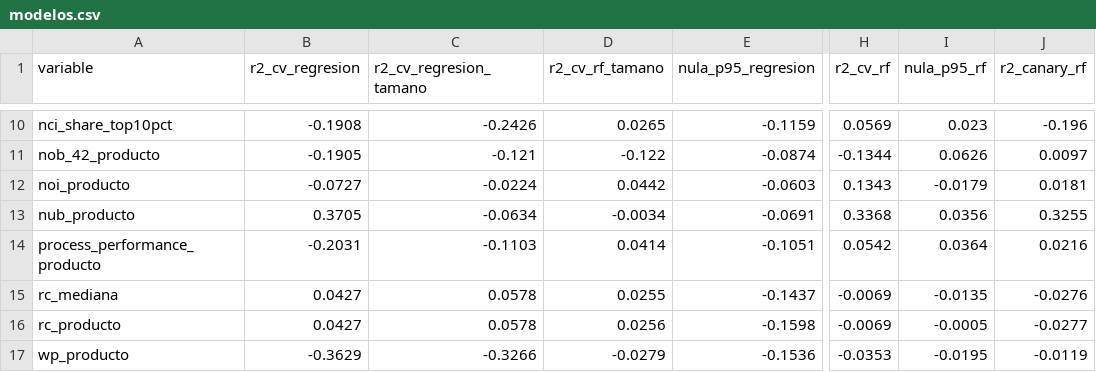
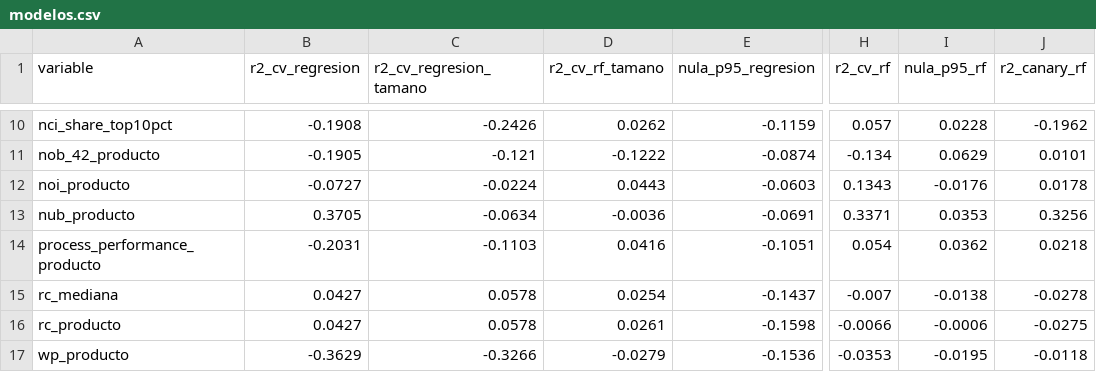
Before and after one commit to calidad-software-tg/metrics, a CSV file: analisis/salidas/cruces/persona_proceso/alternativos/modelos.csv, drawn as a sheet; only a part is shown, gaps mark what is left out; the diff covers the shown part only; the diff names each change by its address in the sheet, - before the commit and + after, or states it on an @@ line.

```diff
--- a/analisis/salidas/cruces/persona_proceso/alternativos/modelos.csv
+++ b/analisis/salidas/cruces/persona_proceso/alternativos/modelos.csv
-D10 (r2_cv_rf_tamano): 0.0265
+D10 (r2_cv_rf_tamano): 0.0262
-H10 (r2_cv_rf): 0.0569
+H10 (r2_cv_rf): 0.057
-I10 (nula_p95_rf): 0.023
+I10 (nula_p95_rf): 0.0228
-J10 (r2_canary_rf): -0.196
+J10 (r2_canary_rf): -0.1962
-D11 (r2_cv_rf_tamano): -0.122
+D11 (r2_cv_rf_tamano): -0.1222
-H11 (r2_cv_rf): -0.1344
+H11 (r2_cv_rf): -0.134
-I11 (nula_p95_rf): 0.0626
+I11 (nula_p95_rf): 0.0629
-J11 (r2_canary_rf): 0.0097
+J11 (r2_canary_rf): 0.0101
-D12 (r2_cv_rf_tamano): 0.0442
+D12 (r2_cv_rf_tamano): 0.0443
-I12 (nula_p95_rf): -0.0179
+I12 (nula_p95_rf): -0.0176
-J12 (r2_canary_rf): 0.0181
+J12 (r2_canary_rf): 0.0178
-D13 (r2_cv_rf_tamano): -0.0034
+D13 (r2_cv_rf_tamano): -0.0036
-H13 (r2_cv_rf): 0.3368
+H13 (r2_cv_rf): 0.3371
-I13 (nula_p95_rf): 0.0356
+I13 (nula_p95_rf): 0.0353
-J13 (r2_canary_rf): 0.3255
+J13 (r2_canary_rf): 0.3256
-D14 (r2_cv_rf_tamano): 0.0414
+D14 (r2_cv_rf_tamano): 0.0416
-H14 (r2_cv_rf): 0.0542
+H14 (r2_cv_rf): 0.054
-I14 (nula_p95_rf): 0.0364
+I14 (nula_p95_rf): 0.0362
-J14 (r2_canary_rf): 0.0216
+J14 (r2_canary_rf): 0.0218
-D15 (r2_cv_rf_tamano): 0.0255
+D15 (r2_cv_rf_tamano): 0.0254
-H15 (r2_cv_rf): -0.0069
+H15 (r2_cv_rf): -0.007
-I15 (nula_p95_rf): -0.0135
+I15 (nula_p95_rf): -0.0138
-J15 (r2_canary_rf): -0.0276
+J15 (r2_canary_rf): -0.0278
-D16 (r2_cv_rf_tamano): 0.0256
+D16 (r2_cv_rf_tamano): 0.0261
-H16 (r2_cv_rf): -0.0069
+H16 (r2_cv_rf): -0.0066
-I16 (nula_p95_rf): -0.0005
+I16 (nula_p95_rf): -0.0006
-J16 (r2_canary_rf): -0.0277
+J16 (r2_canary_rf): -0.0275
-J17 (r2_canary_rf): -0.0119
+J17 (r2_canary_rf): -0.0118
```
Also changed, not shown: 29 edited cells elsewhere in this file, 3 other files.
